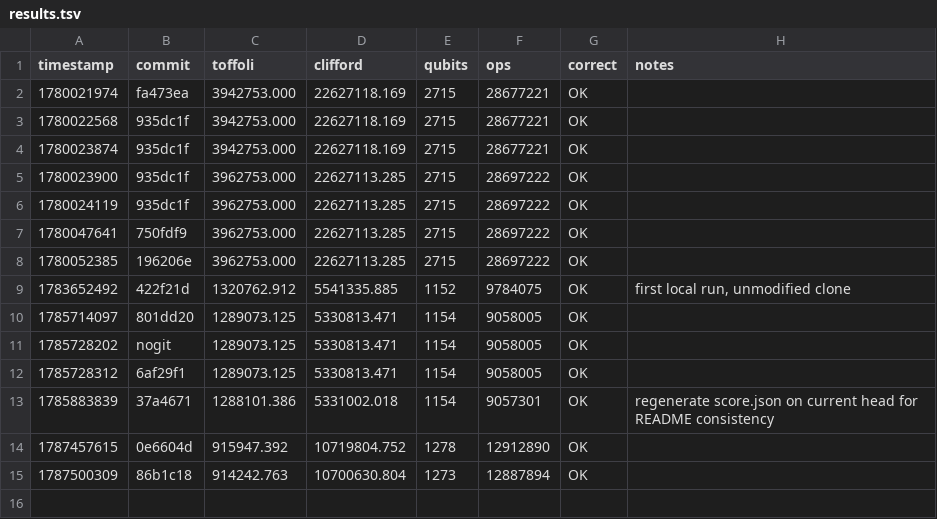
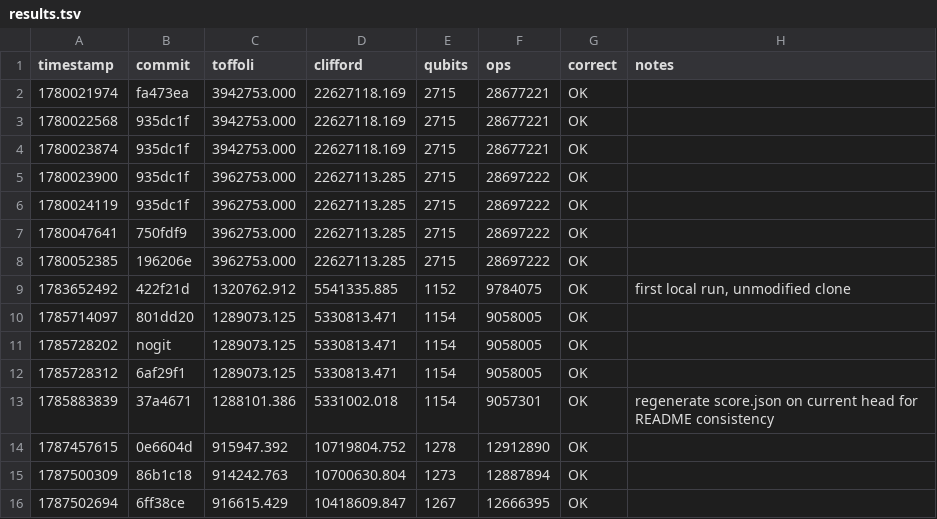
Before and after one commit to austinamissah/ecdsa-circuit-optimization, a TSV file: results.tsv, drawn as a sheet.

```diff
--- a/results.tsv
+++ b/results.tsv
@@ -15 +15,2 @@ timestamp	commit	toffoli	clifford	qubits	ops	correct	notes
 1787500309	86b1c18	914242.763	10700630.804	1273	12887894	OK	
+1787502694	6ff38ce	916615.429	10418609.847	1267	12666395	OK	
```
Also changed, not shown: 1 other file.
